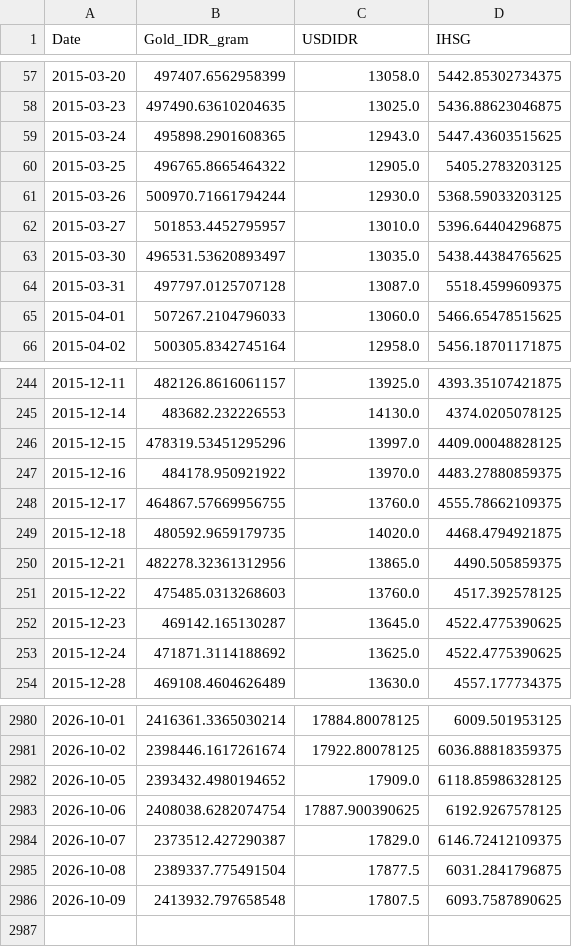
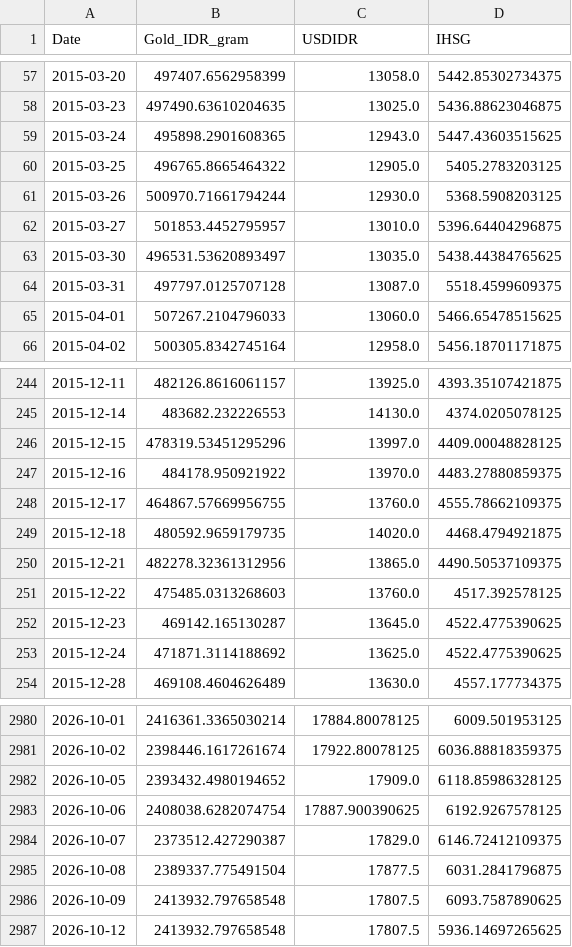
Before and after one commit to shabiharf/goldpriceforecasting-DeepLearning, a CSV file: data/historical_data.csv, drawn as a sheet; only a part is shown, gaps mark what is left out.

```diff
--- a/data/historical_data.csv
+++ b/data/historical_data.csv
@@ -60,3 +60,3 @@ Date,Gold_IDR_gram,USDIDR,IHSG
 2015-03-25,496765.8665464322,12905.0,5405.2783203125
-2015-03-26,500970.71661794244,12930.0,5368.59033203125
+2015-03-26,500970.71661794244,12930.0,5368.5908203125
 2015-03-27,501853.4452795957,13010.0,5396.64404296875
@@ -249,3 +249,3 @@ Date,Gold_IDR_gram,USDIDR,IHSG
 2015-12-18,480592.9659179735,14020.0,4468.4794921875
-2015-12-21,482278.32361312956,13865.0,4490.505859375
+2015-12-21,482278.32361312956,13865.0,4490.50537109375
 2015-12-22,475485.0313268603,13760.0,4517.392578125
@@ -2986 +2986,2 @@ Date,Gold_IDR_gram,USDIDR,IHSG
 2026-10-09,2413932.797658548,17807.5,6093.7587890625
+2026-10-12,2413932.797658548,17807.5,5936.14697265625
```
